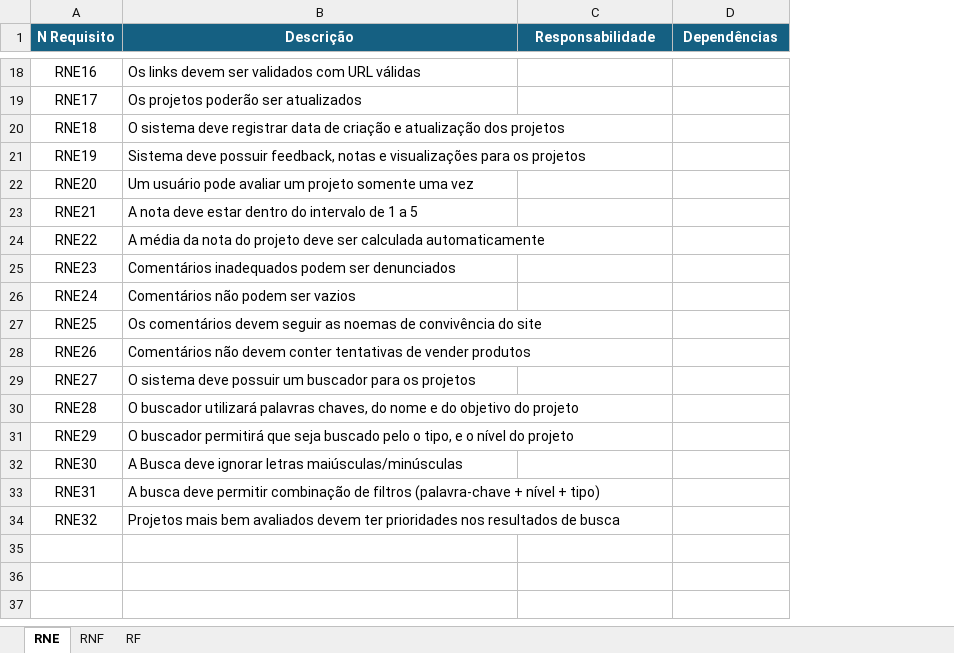
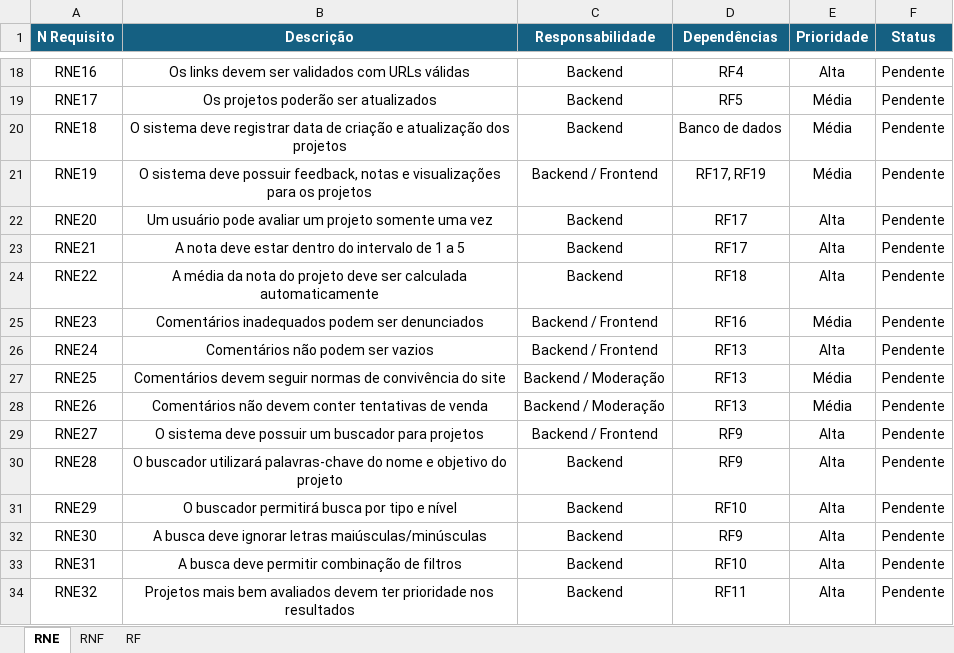
Before and after one commit to Davi-234/Trabalho_Final_2INFO_2026, an Excel workbook: Requisitos.xlsx, sheet RNE, drawn as a sheet; only a part is shown, gaps mark what is left out; values as stored, in another font and other column widths than the file's, no borders; table styles not drawn; the diff covers the shown part only; the diff names each change by its address in the sheet, - before the commit and + after, or states it on an @@ line.

```diff
--- a/Requisitos.xlsx (sheet RNE)
+++ b/Requisitos.xlsx (sheet RNE)
+column E (Prioridade), rows 18-34: Alta | Média | Média | Média | Alta | Alta | Alta | Média | Alta | Média | Média | Alta | Alta | Alta | Alta | Alta | Alta
+column F (Status), rows 18-34: all Pendente
-B18:B34 alignment: left
+B18:B34 alignment: center
-B18 (Descrição): Os links devem ser validados com URL válidas
+B18 (Descrição): Os links devem ser validados com URLs válidas
-C18:C20 (Responsabilidade): (empty)
+C18:C20 (Responsabilidade): Backend
-D18 (Dependências): (empty)
+D18 (Dependências): RF4
-D19 (Dependências): (empty)
+D19 (Dependências): RF5
-D20 (Dependências): (empty)
+D20 (Dependências): Banco de dados
-B21 (Descrição): Sistema deve possuir…
+B21 (Descrição): O sistema deve possuir…
-C21 (Responsabilidade): (empty)
+C21 (Responsabilidade): Backend / Frontend
-D21 (Dependências): (empty)
+D21 (Dependências): RF17, RF19
-C22:C24 (Responsabilidade): (empty)
+C22:C24 (Responsabilidade): Backend
-D22:D23 (Dependências): (empty)
+D22:D23 (Dependências): RF17
-D24 (Dependências): (empty)
+D24 (Dependências): RF18
-C25:C26 (Responsabilidade): (empty)
+C25:C26 (Responsabilidade): Backend / Frontend
-D25 (Dependências): (empty)
+D25 (Dependências): RF16
-D26:D28 (Dependências): (empty)
+D26:D28 (Dependências): RF13
-B27 (Descrição): Os comentários devem seguir as noemas de convivência…
+B27 (Descrição): Comentários devem seguir normas de convivência…
-C27:C28 (Responsabilidade): (empty)
+C27:C28 (Responsabilidade): Backend / Moderação
-B28 (Descrição): …tentativas de vender produtos
+B28 (Descrição): …tentativas de venda
-B29 (Descrição): …buscador para os projetos
+B29 (Descrição): …buscador para projetos
-C29 (Responsabilidade): (empty)
+C29 (Responsabilidade): Backend / Frontend
-D29:D30 (Dependências): (empty)
+D29:D30 (Dependências): RF9
-B30 (Descrição): …buscador utilizará palavras chaves, do nome e do objetivo do…
+B30 (Descrição): …buscador utilizará palavras-chave do nome e objetivo do…
-C30:C34 (Responsabilidade): (empty)
+C30:C34 (Responsabilidade): Backend
-B31 (Descrição): …buscador permitirá que seja buscado pelo o tipo, e o nível do projeto
+B31 (Descrição): …buscador permitirá busca por tipo e nível
-D31 (Dependências): (empty)
+D31 (Dependências): RF10
-B32 (Descrição): A Busca deve ignorar…
+B32 (Descrição): A busca deve ignorar…
-D32 (Dependências): (empty)
+D32 (Dependências): RF9
-B33 (Descrição): …de filtros (palavra-chave + nível + tipo)
+B33 (Descrição): …de filtros
-D33 (Dependências): (empty)
+D33 (Dependências): RF10
-B34 (Descrição): …devem ter prioridades nos resultados de busca
+B34 (Descrição): …devem ter prioridade nos resultados
-D34 (Dependências): (empty)
+D34 (Dependências): RF11
```
Also changed, not shown: 38 edited cells and cell formats elsewhere in this sheet, sheet RNF, sheet RF.
